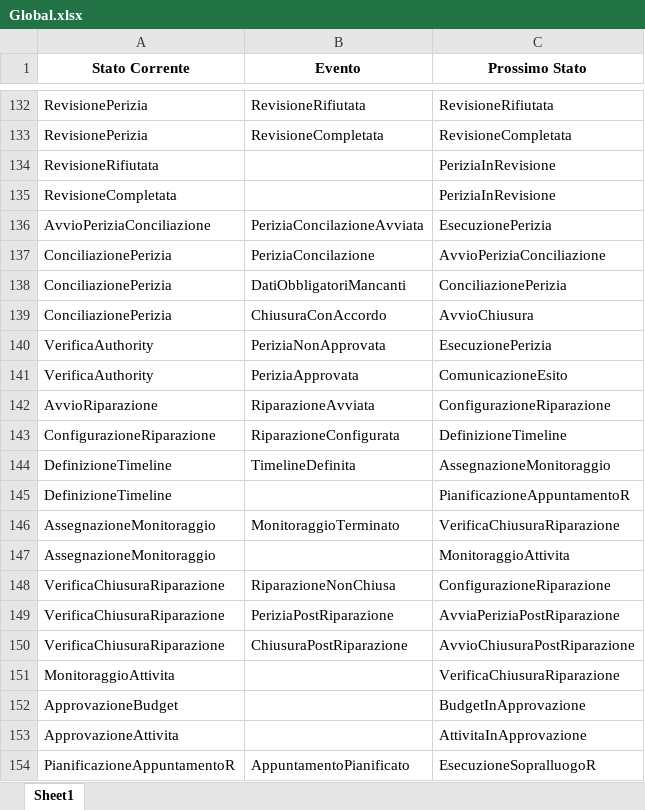
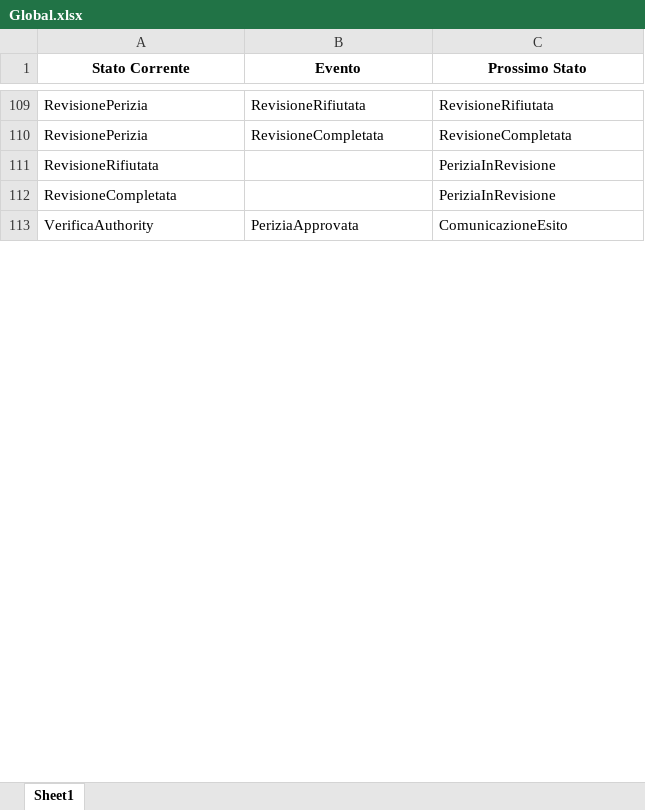
Before and after one commit to mauriziocaronni/stateDiagramPython, an Excel workbook: global/Global.xlsx, sheet Sheet1, drawn as a sheet; only a part is shown, gaps mark what is left out; values as stored, in another font and other column widths than the file's, no borders; removed rows and columns are numbered as before the commit, all else as after; the diff covers the shown part only; the diff names each change by its address in the sheet, - before the commit and + after, or states it on an @@ line.

```diff
--- a/global/Global.xlsx (sheet Sheet1)
+++ b/global/Global.xlsx (sheet Sheet1)
-row 136: AvvioPeriziaConciliazione | PeriziaConcilazioneAvviata | EsecuzionePerizia
-row 137: ConciliazionePerizia | PeriziaConcilazione | AvvioPeriziaConciliazione
-row 138: ConciliazionePerizia | DatiObbligatoriMancanti | ConciliazionePerizia
-row 139: ConciliazionePerizia | ChiusuraConAccordo | AvvioChiusura
-row 140: VerificaAuthority | PeriziaNonApprovata | EsecuzionePerizia
@@ row 142 moved to row 6: AvvioRiparazione @@
@@ row 143 moved to row 7: ConfigurazioneRiparazione @@
-row 144: DefinizioneTimeline | TimelineDefinita | AssegnazioneMonitoraggio
-row 145: DefinizioneTimeline |  | PianificazioneAppuntamentoR
-row 146: AssegnazioneMonitoraggio | MonitoraggioTerminato | VerificaChiusuraRiparazione
-row 147: AssegnazioneMonitoraggio |  | MonitoraggioAttivita
-row 148: VerificaChiusuraRiparazione | RiparazioneNonChiusa | ConfigurazioneRiparazione
-row 149: VerificaChiusuraRiparazione | PeriziaPostRiparazione | AvviaPeriziaPostRiparazione
-row 150: VerificaChiusuraRiparazione | ChiusuraPostRiparazione | AvvioChiusuraPostRiparazione
-row 151: MonitoraggioAttivita |  | VerificaChiusuraRiparazione
-row 152: ApprovazioneBudget |  | BudgetInApprovazione
-row 153: ApprovazioneAttivita |  | AttivitaInApprovazione
@@ row 154 moved to row 19: PianificazioneAppuntamentoR @@
```
Also changed, not shown: 39 added rows, 64 removed rows, 16 moved rows and 9 edited cells elsewhere in this sheet, repair/repair.xlsx, 6 other files.
